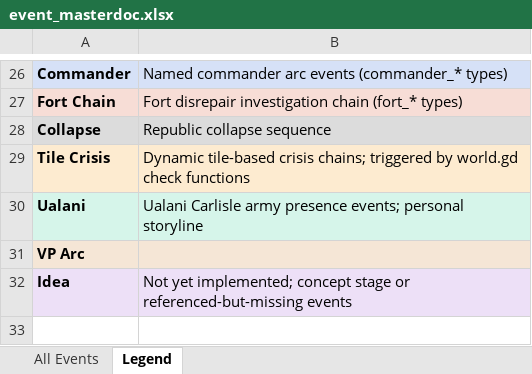
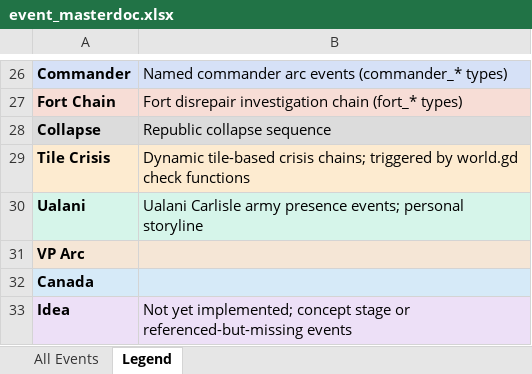
Before and after one commit to etherthegreat/mostupdatedfarsword, an Excel workbook: event_masterdoc.xlsx, sheet Legend, drawn as a sheet; only a part is shown, gaps mark what is left out; values as stored, in another font and other column widths than the file's, no borders; the diff names each change by its address in the sheet, - before the commit and + after, or states it on an @@ line.

```diff
--- a/event_masterdoc.xlsx (sheet Legend)
+++ b/event_masterdoc.xlsx (sheet Legend)
+row 32: Canada
```
Also changed, not shown: sheet All Events, 5 other files.
